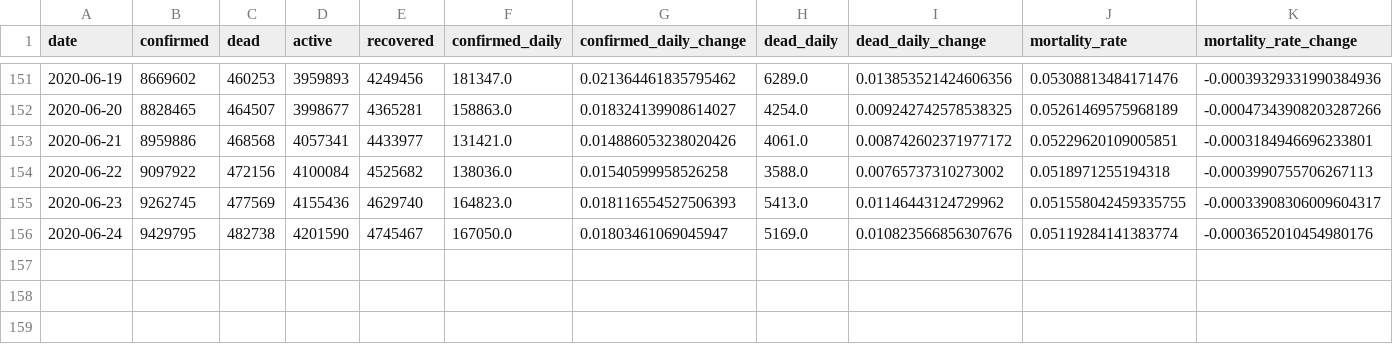
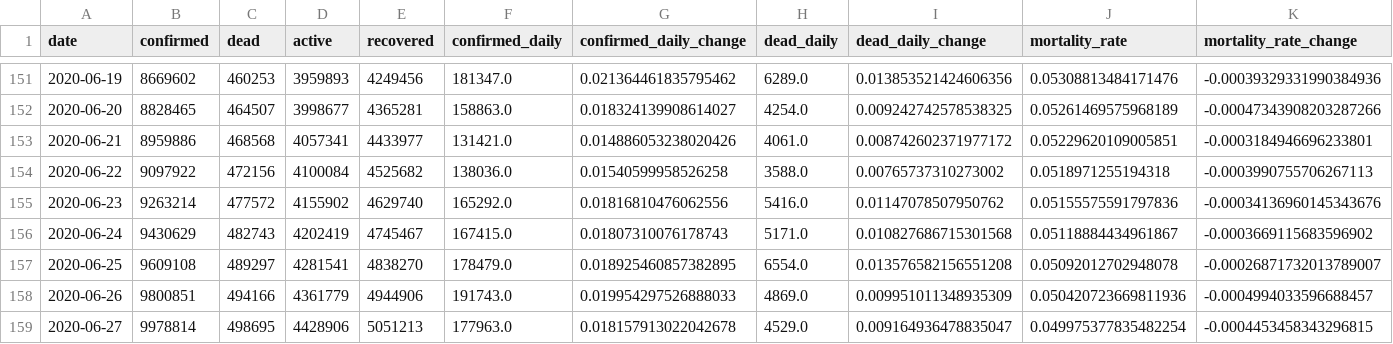
Before and after one commit to Eladweller/COVID-19-worldwide-analysis, a CSV file: data/COVID-19 daily.csv, drawn as a sheet; only a part is shown, gaps mark what is left out.

```diff
--- a/data/COVID-19 daily.csv
+++ b/data/COVID-19 daily.csv
@@ -154,3 +154,6 @@ date,confirmed,dead,active,recovered,confirmed_daily,confirmed_daily_change,dead
 2020-06-22,9097922,472156,4100084,4525682,138036.0,0.01540599958526258,3588.0,0.00765737310273002,0.0518971255194318,-0.0003990755706267113
-2020-06-23,9262745,477569,4155436,4629740,164823.0,0.018116554527506393,5413.0,0.01146443124729962,0.051558042459335755,-0.00033908306009604317
-2020-06-24,9429795,482738,4201590,4745467,167050.0,0.01803461069045947,5169.0,0.010823566856307676,0.05119284141383774,-0.0003652010454980176
+2020-06-23,9263214,477572,4155902,4629740,165292.0,0.01816810476062556,5416.0,0.01147078507950762,0.05155575591797836,-0.00034136960145343676
+2020-06-24,9430629,482743,4202419,4745467,167415.0,0.01807310076178743,5171.0,0.010827686715301568,0.05118884434961867,-0.0003669115683596902
+2020-06-25,9609108,489297,4281541,4838270,178479.0,0.018925460857382895,6554.0,0.013576582156551208,0.05092012702948078,-0.00026871732013789007
+2020-06-26,9800851,494166,4361779,4944906,191743.0,0.019954297526888033,4869.0,0.009951011348935309,0.050420723669811936,-0.0004994033596688457
+2020-06-27,9978814,498695,4428906,5051213,177963.0,0.018157913022042678,4529.0,0.009164936478835047,0.049975377835482254,-0.0004453458343296815
```
Also changed, not shown: data/time_series_covid19_confirmed_global.csv, data/time_series_covid19_deaths_global.csv, 41 other files.
